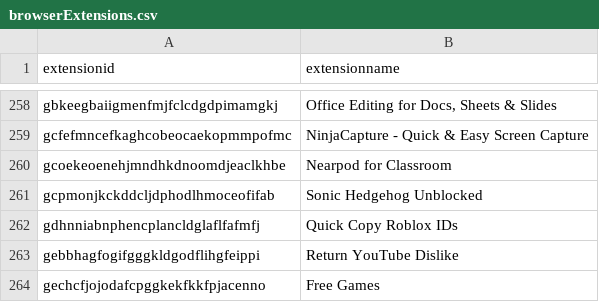
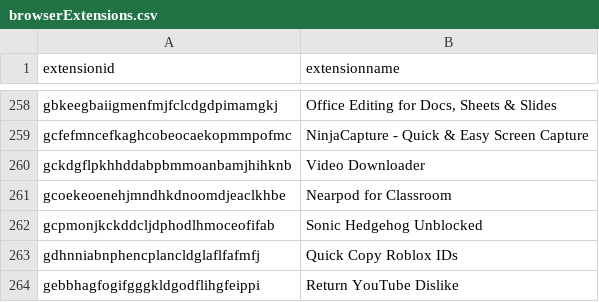
Before and after one commit to Nassau-BOCES/BOCES-IOCS, a CSV file: IOCS/browserExtensions.csv, drawn as a sheet; only a part is shown, gaps mark what is left out; the shorter side is filled out with more unchanged rows.

Commit message:
message

```diff
--- a/IOCS/browserExtensions.csv
+++ b/IOCS/browserExtensions.csv
@@ -259,2 +259,3 @@ gbkeegbaiigmenfmjfclcdgdpimamgkj,"Office Editing for Docs, Sheets & Slides"
 gcfefmncefkaghcobeocaekopmmpofmc,NinjaCapture - Quick & Easy Screen Capture
+gckdgflpkhhddabpbmmoanbamjhihknb,Video Downloader
 gcoekeoenehjmndhkdnoomdjeaclkhbe,Nearpod for Classroom
```
